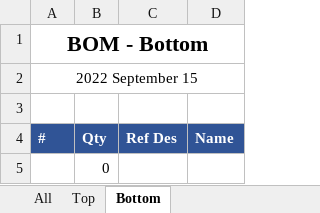
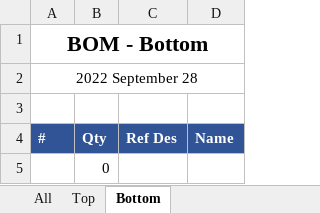
Before and after one commit to jetperch/js220_end_panels, an Excel workbook: eagle/fp_usb2_ba/fp_usb2_ba_dnp_bom.xlsx, sheet Bottom, drawn as a sheet; values as stored, in another font and other column widths than the file's, no borders; the diff names each change by its address in the sheet, - before the commit and + after, or states it on an @@ line.

```diff
--- a/eagle/fp_usb2_ba/fp_usb2_ba_dnp_bom.xlsx (sheet Bottom)
+++ b/eagle/fp_usb2_ba/fp_usb2_ba_dnp_bom.xlsx (sheet Bottom)
-A2 (#): 2022 September 15
+A2 (#): 2022 September 28
```
Also changed, not shown: sheet All, sheet Top, eagle/fp_usb2_ba/fp_usb2_ba_bom.xlsx, 11 other files.
